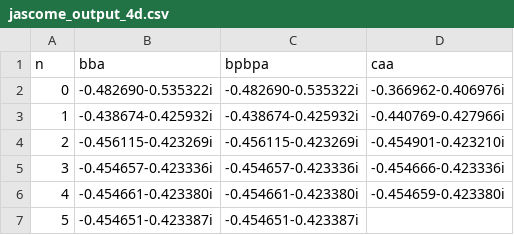
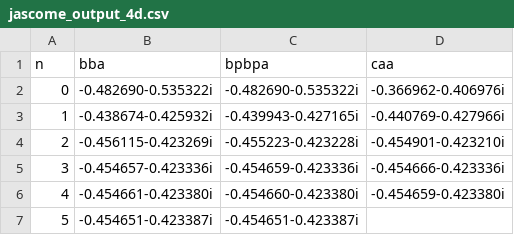
Before and after one commit to ultrasphere-dev/biem-helmholtz-sphere, a CSV file: jascome/jascome_output_4d.csv, drawn as a sheet.

```diff
--- a/jascome/jascome_output_4d.csv
+++ b/jascome/jascome_output_4d.csv
@@ -2,6 +2,6 @@ n,bba,bpbpa,caa
 0,-0.482690-0.535322i,-0.482690-0.535322i,-0.366962-0.406976i
-1,-0.438674-0.425932i,-0.438674-0.425932i,-0.440769-0.427966i
-2,-0.456115-0.423269i,-0.456115-0.423269i,-0.454901-0.423210i
-3,-0.454657-0.423336i,-0.454657-0.423336i,-0.454666-0.423336i
-4,-0.454661-0.423380i,-0.454661-0.423380i,-0.454659-0.423380i
+1,-0.438674-0.425932i,-0.439943-0.427165i,-0.440769-0.427966i
+2,-0.456115-0.423269i,-0.455223-0.423228i,-0.454901-0.423210i
+3,-0.454657-0.423336i,-0.454659-0.423336i,-0.454666-0.423336i
+4,-0.454661-0.423380i,-0.454660-0.423380i,-0.454659-0.423380i
 5,-0.454651-0.423387i,-0.454651-0.423387i,
```
Also changed, not shown: jascome/jascome_output.csv, jascome/jascome_output_3d.csv, 21 other files.
